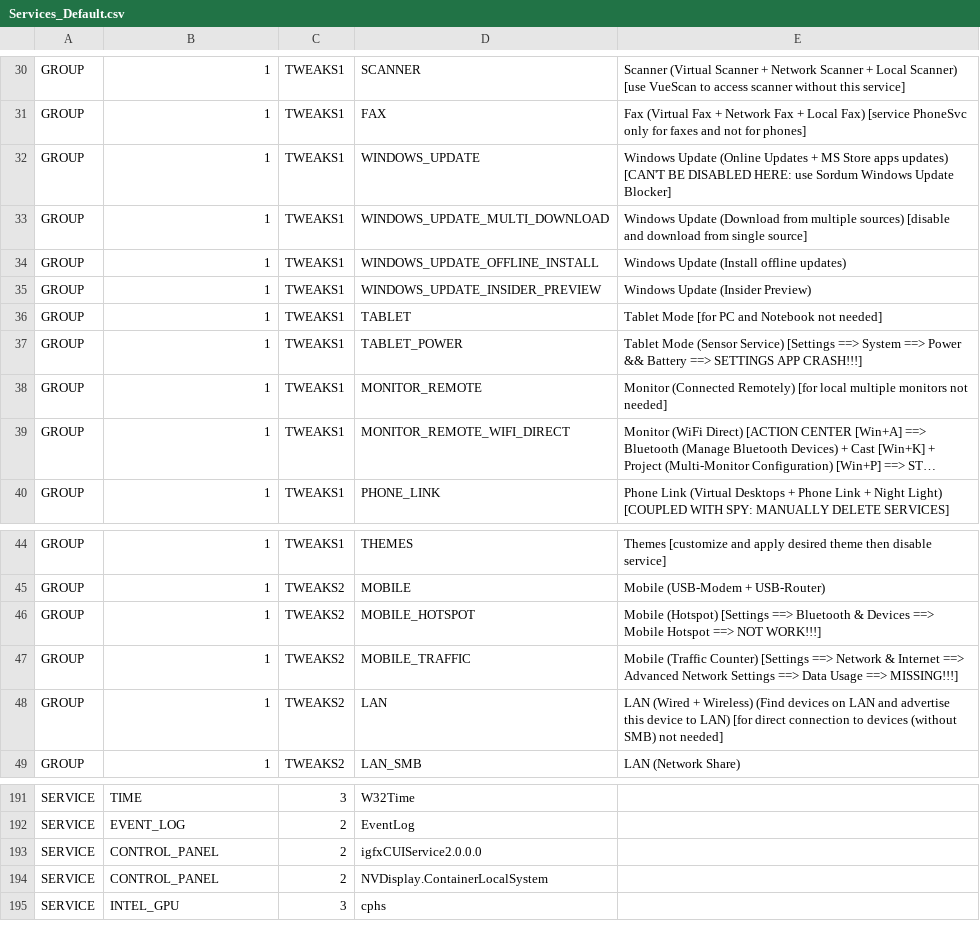
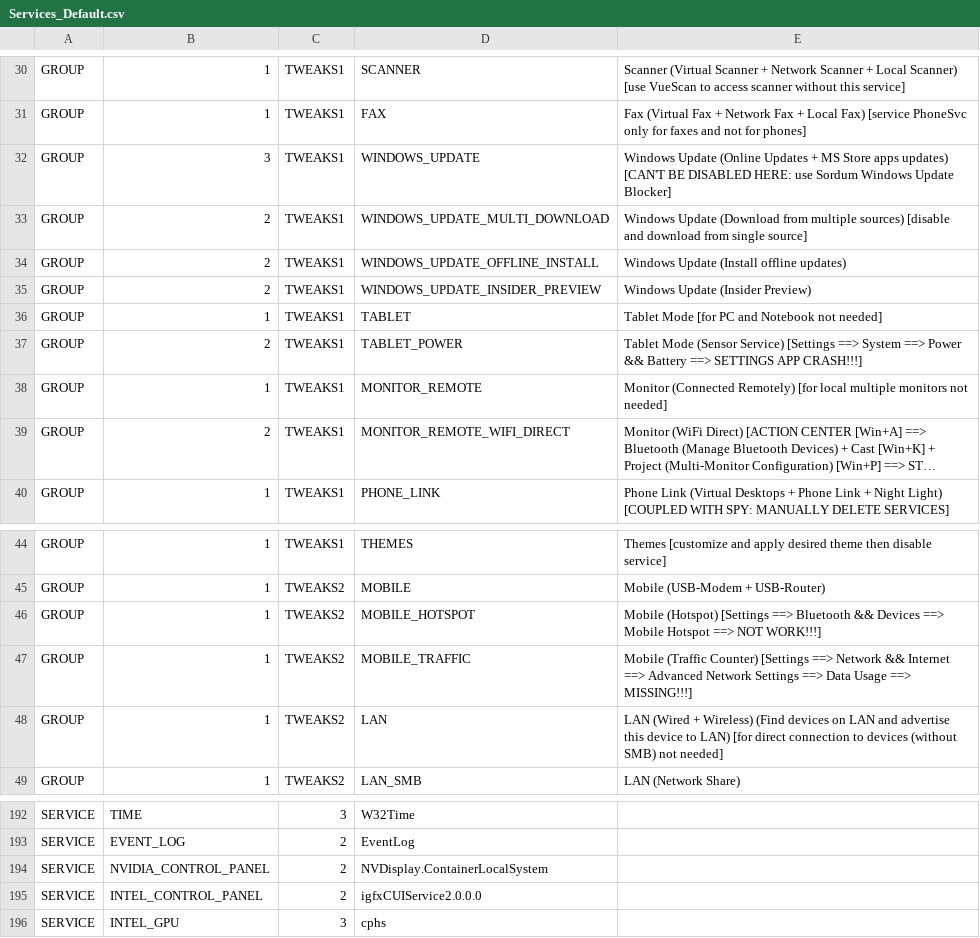
Before and after one commit to kyklish/AutoHotkeyScripts, a CSV file: Services/Services_Default.csv, drawn as a sheet; only a part is shown, gaps mark what is left out; long unchanged cells end in …; addresses are those after the commit; the diff covers the shown part only; the diff names each change by its address in the sheet, - before the commit and + after, or states it on an @@ line.

```diff
--- a/Services/Services_Default.csv
+++ b/Services/Services_Default.csv
-B32: 1
+B32: 3
-B33:B35: 1
+B33:B35: 2
-B37: 1
+B37: 2
-B39: 1
+B39: 2
-E46: …==> Bluetooth & Devices ==>…
+E46: …==> Bluetooth && Devices ==>…
-E47: …==> Network & Internet ==>…
+E47: …==> Network && Internet ==>…
-B194: CONTROL_PANEL
+B194: NVIDIA_CONTROL_PANEL
-D194: igfxCUIService2.0.0.0
+D194: NVDisplay.ContainerLocalSystem
-B195: CONTROL_PANEL
+B195: INTEL_CONTROL_PANEL
-D195: NVDisplay.ContainerLocalSystem
+D195: igfxCUIService2.0.0.0
```
Also changed, not shown: 1 added row and 14 edited cells elsewhere in this file, Services/Services.csv, 1 other file.
